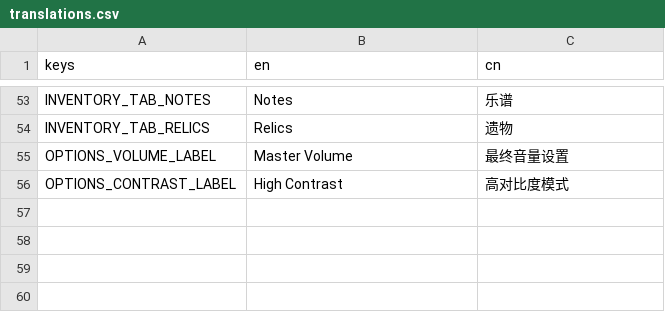
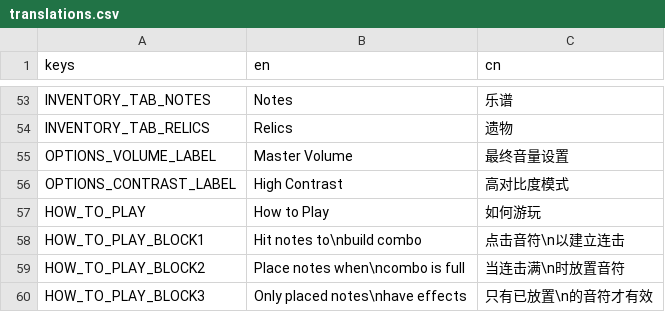
Before and after one commit to Project-Funk-Engine/ProjectFunkEngine, a CSV file: Globals/translations.csv, drawn as a sheet; only a part is shown, gaps mark what is left out; the diff names each change by its address in the sheet, - before the commit and + after, or states it on an @@ line.

Commit message:
added how to play

```diff
--- a/Globals/translations.csv
+++ b/Globals/translations.csv
+row 57: HOW_TO_PLAY | How to Play | 如何游玩
+row 58: HOW_TO_PLAY_BLOCK1 | Hit notes to\nbuild combo | 点击音符\n以建立连击
+row 59: HOW_TO_PLAY_BLOCK2 | Place notes when\ncombo is full | 当连击满\n时放置音符
+row 60: HOW_TO_PLAY_BLOCK3 | Only placed notes\nhave effects | 只有已放置\n的音符才有效
```
Also changed, not shown: 6 other files.
